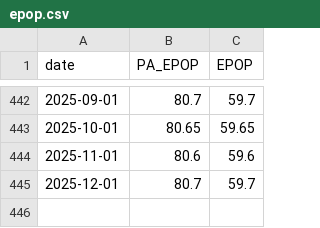
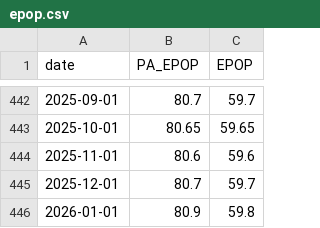
Before and after one commit to bdecon/bdecon.github.io, a CSV file: files/epop.csv, drawn as a sheet; only a part is shown, gaps mark what is left out.

```diff
--- a/files/epop.csv
+++ b/files/epop.csv
@@ -445 +445,2 @@ date,PA_EPOP,EPOP
 2025-12-01,80.7,59.7
+2026-01-01,80.9,59.8
```
Also changed, not shown: 1 other file.
